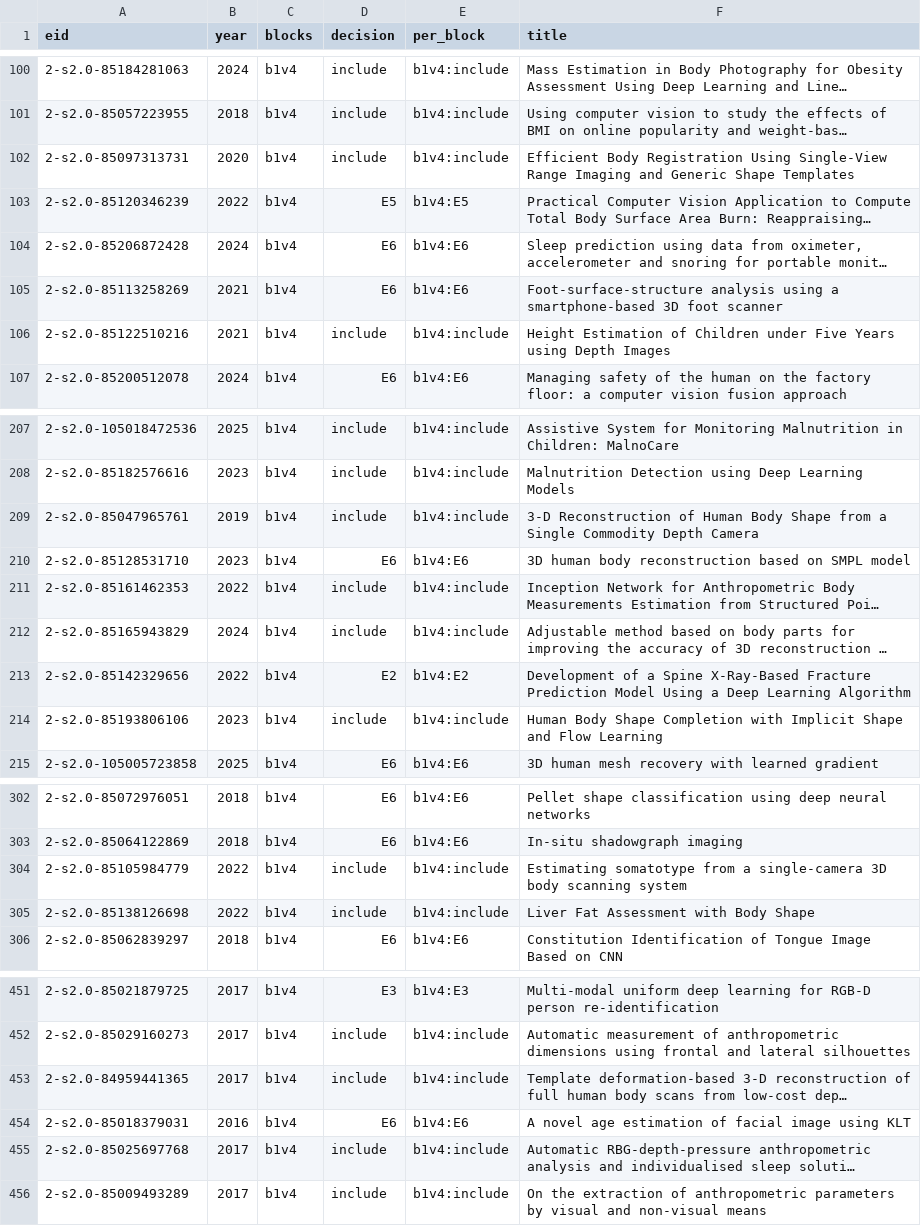
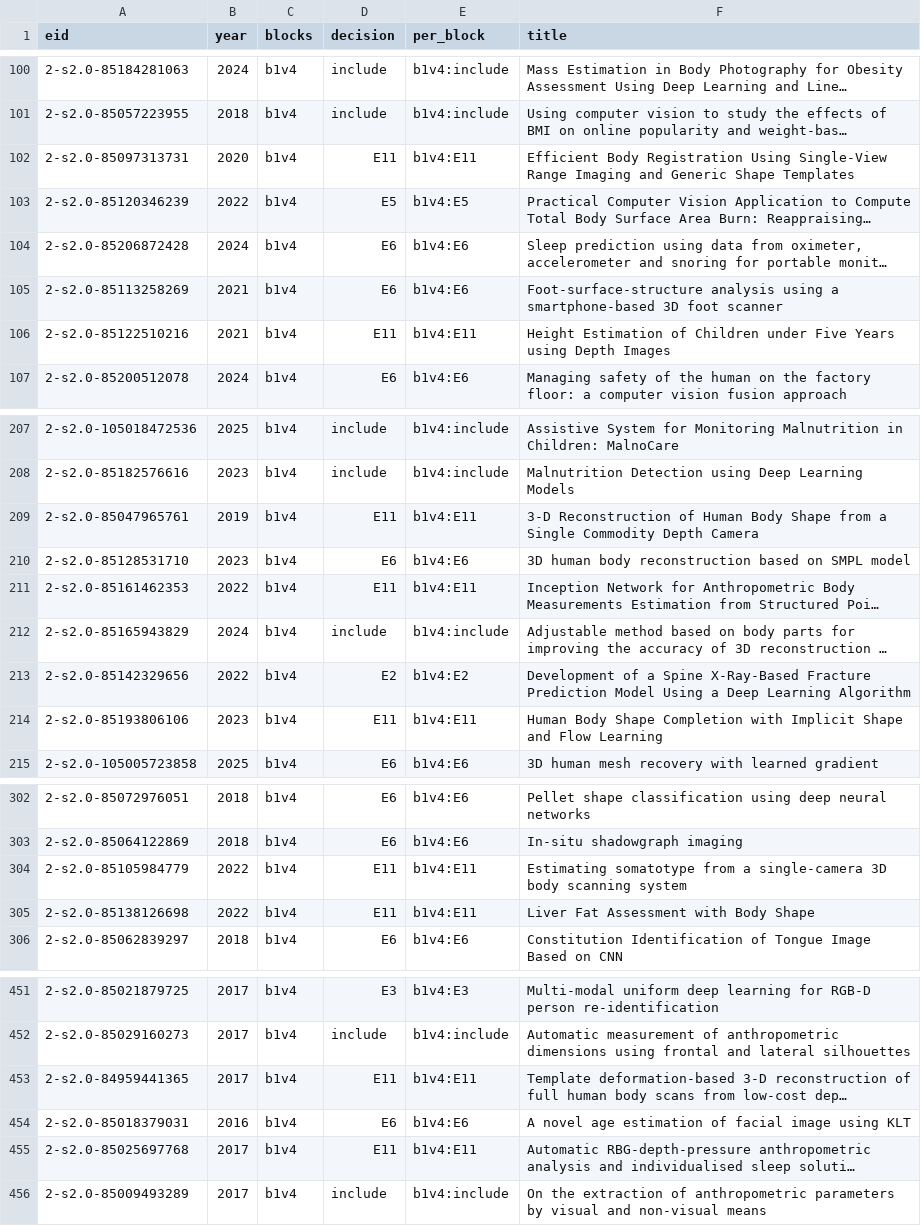
Before and after one commit to EduardKecskemeti/weeks-out-litsearch, a TSV file: results/screening_scopus.tsv, drawn as a sheet; only a part is shown, gaps mark what is left out; long unchanged cells end in …; the diff covers the shown part only; the diff names each change by its address in the sheet, - before the commit and + after, or states it on an @@ line.

```diff
--- a/results/screening_scopus.tsv
+++ b/results/screening_scopus.tsv
-D102 (decision): include
+D102 (decision): E11
-E102 (per_block): b1v4:include
+E102 (per_block): b1v4:E11
-D106 (decision): include
+D106 (decision): E11
-E106 (per_block): b1v4:include
+E106 (per_block): b1v4:E11
-D209 (decision): include
+D209 (decision): E11
-E209 (per_block): b1v4:include
+E209 (per_block): b1v4:E11
-D211 (decision): include
+D211 (decision): E11
-E211 (per_block): b1v4:include
+E211 (per_block): b1v4:E11
-D214 (decision): include
+D214 (decision): E11
-E214 (per_block): b1v4:include
+E214 (per_block): b1v4:E11
-D304:D305 (decision): include
+D304:D305 (decision): E11
-E304:E305 (per_block): b1v4:include
+E304:E305 (per_block): b1v4:E11
-D453 (decision): include
+D453 (decision): E11
-E453 (per_block): b1v4:include
+E453 (per_block): b1v4:E11
-D455 (decision): include
+D455 (decision): E11
-E455 (per_block): b1v4:include
+E455 (per_block): b1v4:E11
```
Also changed, not shown: 22 edited cells elsewhere in this file, results/bibliometrics/author_keywords_by_period.tsv, results/bibliometrics/author_keywords_top.tsv, 27 other files.
